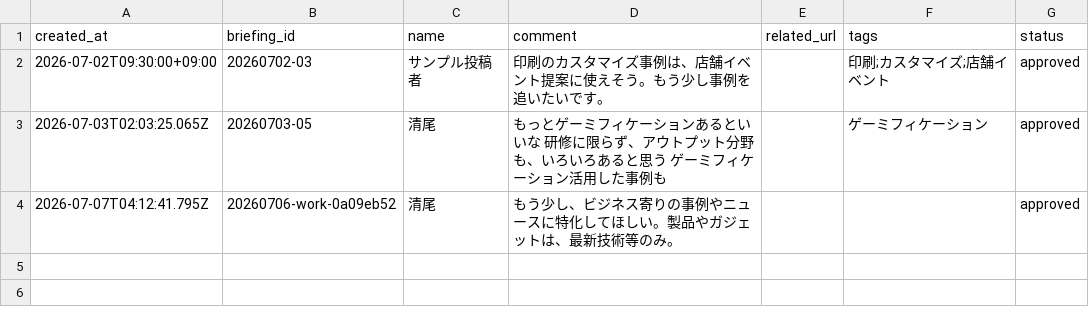
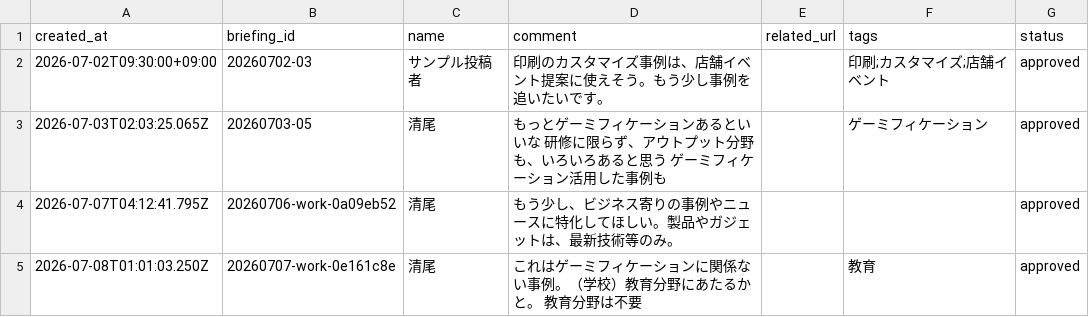
Before and after one commit to Hazuki-seo/Daily-Briefing-Board, a CSV file: data/comments.csv, drawn as a sheet; the diff names each change by its address in the sheet, - before the commit and + after, or states it on an @@ line.

Commit message:
Add news comment 2026-07-08T01:01:03.572Z

```diff
--- a/data/comments.csv
+++ b/data/comments.csv
+row 5: 2026-07-08T01:01:03.250Z | 20260707-work-0e161c8e | 清尾 | これはゲーミフィケーションに関係ない事例。（学校）教育分野にあたるかと。 教育分野は不要 |  | 教育 | approved
```
